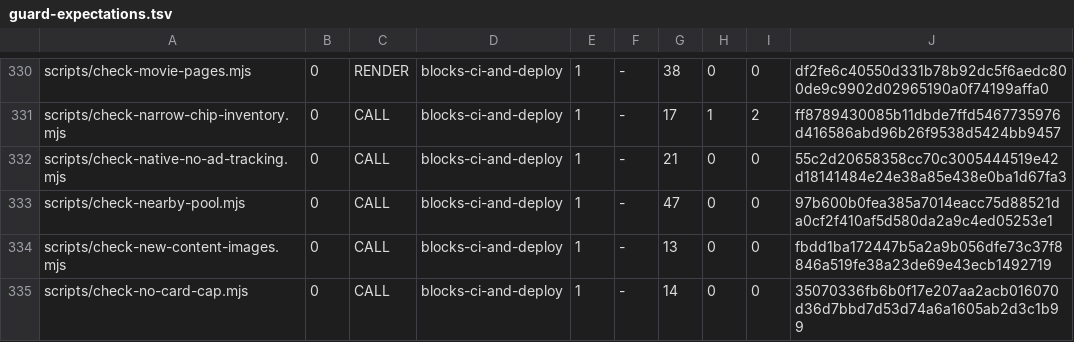
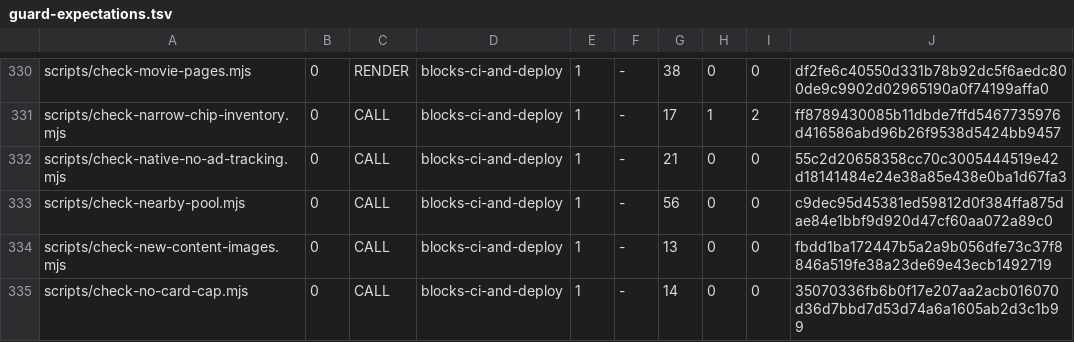
Before and after one commit to wallstreethyena/Wayfind, a TSV file: scripts/lib/guard-expectations.tsv, drawn as a sheet; only a part is shown, gaps mark what is left out.

```diff
--- a/scripts/lib/guard-expectations.tsv
+++ b/scripts/lib/guard-expectations.tsv
@@ -332,3 +332,3 @@ scripts/check-narrow-chip-inventory.mjs	0	CALL	blocks-ci-and-deploy	1	-	17	1	2	f
 scripts/check-native-no-ad-tracking.mjs	0	CALL	blocks-ci-and-deploy	1	-	21	0	0	55c2d20658358cc70c3005444519e42d18141484e24e38a85e438e0ba1d67fa3
-scripts/check-nearby-pool.mjs	0	CALL	blocks-ci-and-deploy	1	-	47	0	0	97b600b0fea385a7014eacc75d88521da0cf2f410af5d580da2a9c4ed05253e1
+scripts/check-nearby-pool.mjs	0	CALL	blocks-ci-and-deploy	1	-	56	0	0	c9dec95d45381ed59812d0f384ffa875dae84e1bbf9d920d47cf60aa072a89c0
 scripts/check-new-content-images.mjs	0	CALL	blocks-ci-and-deploy	1	-	13	0	0	fbdd1ba172447b5a2a9b056dfe73c37f8846a519fe38a23de69e43ecb1492719
```
Also changed, not shown: 5 other files.
